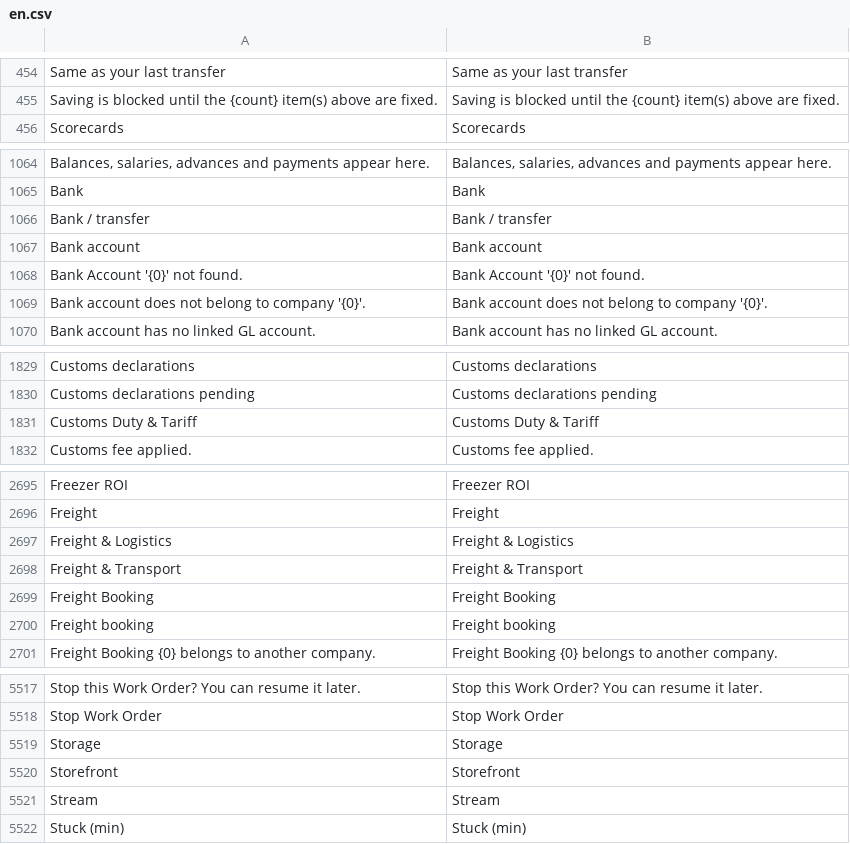
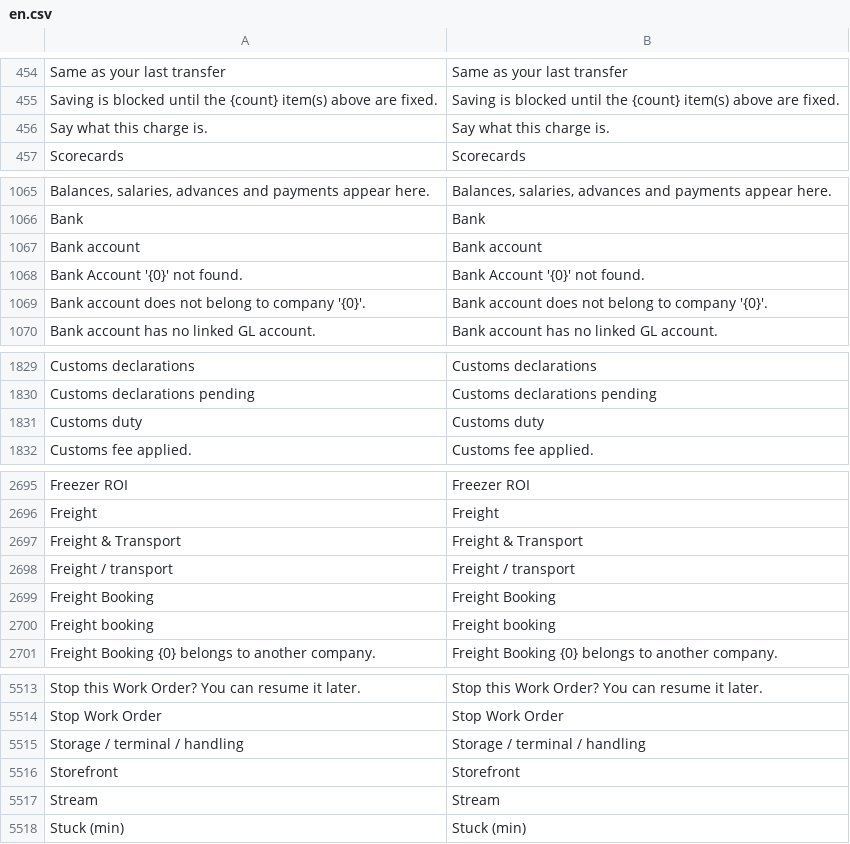
Before and after one commit to zvictory/stabler, a CSV file: stabler/translations/en.csv, drawn as a sheet; only a part is shown, gaps mark what is left out; removed rows and columns are numbered as before the commit, all else as after; the diff covers the shown part only; the diff names each change by its address in the sheet, - before the commit and + after, or states it on an @@ line.

```diff
--- a/stabler/translations/en.csv
+++ b/stabler/translations/en.csv
+row 456: Say what this charge is. | Say what this charge is.
-row 1066: Bank / transfer | Bank / transfer
-row 1831: Customs Duty & Tariff | Customs Duty & Tariff
+row 1831: Customs duty | Customs duty
-row 2697: Freight & Logistics | Freight & Logistics
+row 2698: Freight / transport | Freight / transport
-row 5519: Storage | Storage
+row 5515: Storage / terminal / handling | Storage / terminal / handling
```
Also changed, not shown: 2 added rows and 6 removed rows elsewhere in this file, stabler/translations/ru.csv, stabler/translations/tr.csv, 11 other files.
